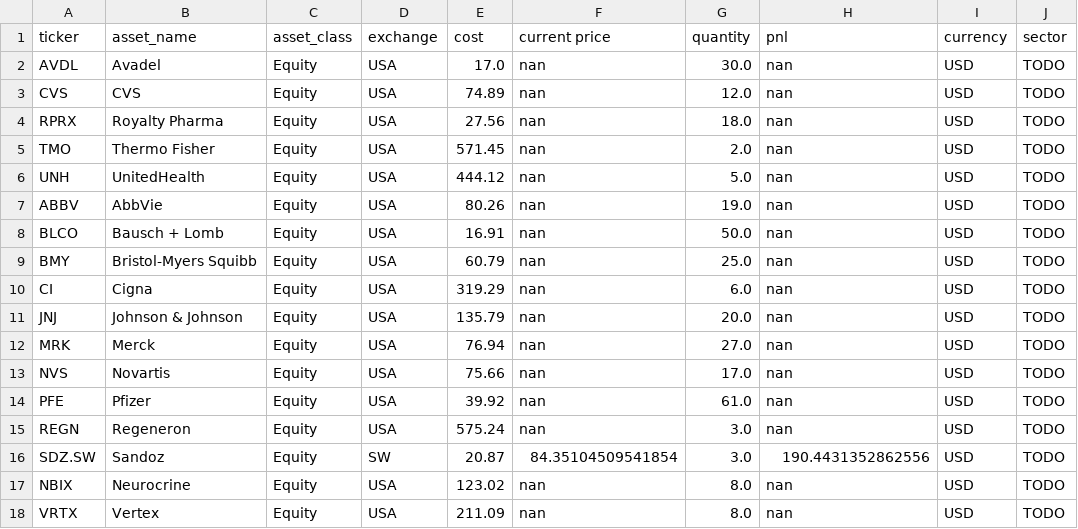
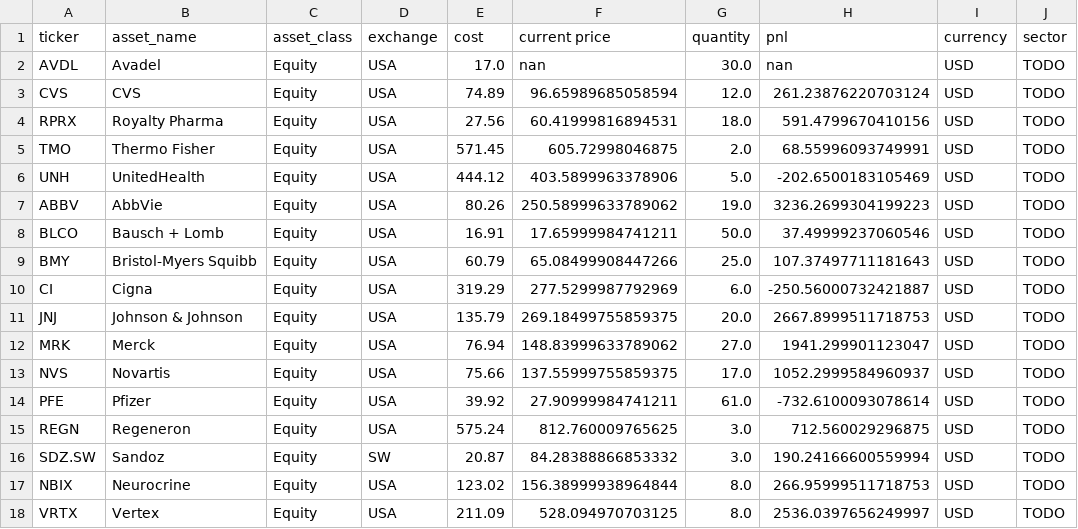
Before and after one commit to adeethyia-shankar/bhig-portfolio-management, a CSV file: data/BHIG_portfolio/portfolio.csv, drawn as a sheet; only a part is shown; the diff covers the shown part only.

```diff
--- a/data/BHIG_portfolio/portfolio.csv
+++ b/data/BHIG_portfolio/portfolio.csv
@@ -2,17 +2,17 @@ ticker,asset_name,asset_class,exchange,cost,current price,quantity,pnl,currency,
 AVDL,Avadel,Equity,USA,17.0,nan,30.0,nan,USD,TODO
-CVS,CVS,Equity,USA,74.89,nan,12.0,nan,USD,TODO
-RPRX,Royalty Pharma,Equity,USA,27.56,nan,18.0,nan,USD,TODO
-TMO,Thermo Fisher,Equity,USA,571.45,nan,2.0,nan,USD,TODO
-UNH,UnitedHealth,Equity,USA,444.12,nan,5.0,nan,USD,TODO
-ABBV,AbbVie,Equity,USA,80.26,nan,19.0,nan,USD,TODO
-BLCO,Bausch + Lomb,Equity,USA,16.91,nan,50.0,nan,USD,TODO
-BMY,Bristol-Myers Squibb,Equity,USA,60.79,nan,25.0,nan,USD,TODO
-CI,Cigna,Equity,USA,319.29,nan,6.0,nan,USD,TODO
-JNJ,Johnson & Johnson,Equity,USA,135.79,nan,20.0,nan,USD,TODO
-MRK,Merck,Equity,USA,76.94,nan,27.0,nan,USD,TODO
-NVS,Novartis,Equity,USA,75.66,nan,17.0,nan,USD,TODO
-PFE,Pfizer,Equity,USA,39.92,nan,61.0,nan,USD,TODO
-REGN,Regeneron,Equity,USA,575.24,nan,3.0,nan,USD,TODO
-SDZ.SW,Sandoz,Equity,SW,20.87,84.35104509541854,3.0,190.4431352862556,USD,TODO
-NBIX,Neurocrine,Equity,USA,123.02,nan,8.0,nan,USD,TODO
-VRTX,Vertex,Equity,USA,211.09,nan,8.0,nan,USD,TODO
+CVS,CVS,Equity,USA,74.89,96.65989685058594,12.0,261.23876220703124,USD,TODO
+RPRX,Royalty Pharma,Equity,USA,27.56,60.41999816894531,18.0,591.4799670410156,USD,TODO
+TMO,Thermo Fisher,Equity,USA,571.45,605.72998046875,2.0,68.55996093749991,USD,TODO
+UNH,UnitedHealth,Equity,USA,444.12,403.5899963378906,5.0,-202.6500183105469,USD,TODO
+ABBV,AbbVie,Equity,USA,80.26,250.58999633789062,19.0,3236.2699304199223,USD,TODO
+BLCO,Bausch + Lomb,Equity,USA,16.91,17.65999984741211,50.0,37.49999237060546,USD,TODO
+BMY,Bristol-Myers Squibb,Equity,USA,60.79,65.08499908447266,25.0,107.37497711181643,USD,TODO
+CI,Cigna,Equity,USA,319.29,277.5299987792969,6.0,-250.56000732421887,USD,TODO
+JNJ,Johnson & Johnson,Equity,USA,135.79,269.18499755859375,20.0,2667.8999511718753,USD,TODO
+MRK,Merck,Equity,USA,76.94,148.83999633789062,27.0,1941.299901123047,USD,TODO
+NVS,Novartis,Equity,USA,75.66,137.55999755859375,17.0,1052.2999584960937,USD,TODO
+PFE,Pfizer,Equity,USA,39.92,27.90999984741211,61.0,-732.6100093078614,USD,TODO
+REGN,Regeneron,Equity,USA,575.24,812.760009765625,3.0,712.560029296875,USD,TODO
+SDZ.SW,Sandoz,Equity,SW,20.87,84.28388866853332,3.0,190.24166600559994,USD,TODO
+NBIX,Neurocrine,Equity,USA,123.02,156.38999938964844,8.0,266.95999511718753,USD,TODO
+VRTX,Vertex,Equity,USA,211.09,528.094970703125,8.0,2536.0397656249997,USD,TODO
```
Also changed, not shown: 26 edited cells elsewhere in this file, data/BHIG_portfolio/returns.csv.
